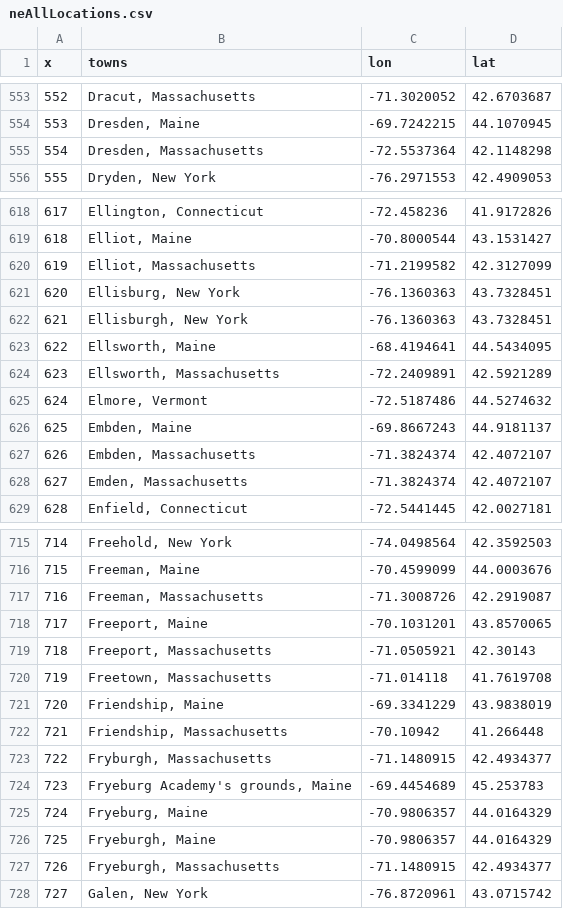
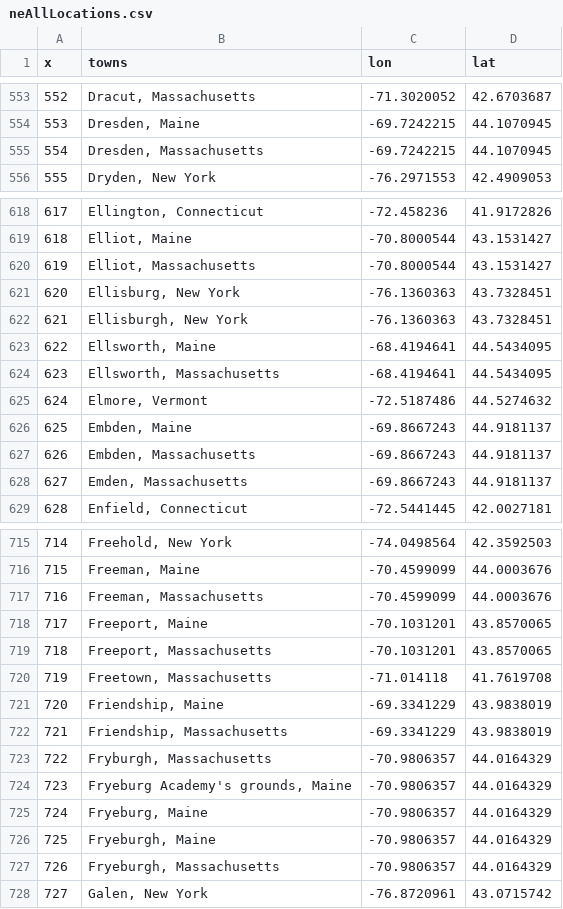
Before and after one commit to danieljohnevans/NNV-Geocoding, a CSV file: neAllLocations.csv, drawn as a sheet; only a part is shown, gaps mark what is left out; the diff covers the shown part only.

Commit message:
Updated to Joy

```diff
--- a/neAllLocations.csv
+++ b/neAllLocations.csv
@@ -554,3 +554,3 @@ x,towns,lon,lat
 553,"Dresden, Maine",-69.7242215,44.1070945
-554,"Dresden, Massachusetts",-72.5537364,42.1148298
+554,"Dresden, Massachusetts",-69.7242215,44.1070945
 555,"Dryden, New York",-76.2971553,42.4909053
@@ -619,3 +619,3 @@ x,towns,lon,lat
 618,"Elliot, Maine",-70.8000544,43.1531427
-619,"Elliot, Massachusetts",-71.2199582,42.3127099
+619,"Elliot, Massachusetts",-70.8000544,43.1531427
 620,"Ellisburg, New York",-76.1360363,43.7328451
@@ -623,7 +623,7 @@ x,towns,lon,lat
 622,"Ellsworth, Maine",-68.4194641,44.5434095
-623,"Ellsworth, Massachusetts",-72.2409891,42.5921289
+623,"Ellsworth, Massachusetts",-68.4194641,44.5434095
 624,"Elmore, Vermont",-72.5187486,44.5274632
 625,"Embden, Maine",-69.8667243,44.9181137
-626,"Embden, Massachusetts",-71.3824374,42.4072107
-627,"Emden, Massachusetts",-71.3824374,42.4072107
+626,"Embden, Massachusetts",-69.8667243,44.9181137
+627,"Emden, Massachusetts",-69.8667243,44.9181137
 628,"Enfield, Connecticut",-72.5441445,42.0027181
@@ -716,13 +716,13 @@ x,towns,lon,lat
 715,"Freeman, Maine",-70.4599099,44.0003676
-716,"Freeman, Massachusetts",-71.3008726,42.2919087
+716,"Freeman, Massachusetts",-70.4599099,44.0003676
 717,"Freeport, Maine",-70.1031201,43.8570065
-718,"Freeport, Massachusetts",-71.0505921,42.30143
+718,"Freeport, Massachusetts",-70.1031201,43.8570065
 719,"Freetown, Massachusetts",-71.014118,41.7619708
 720,"Friendship, Maine",-69.3341229,43.9838019
-721,"Friendship, Massachusetts",-70.10942,41.266448
-722,"Fryburgh, Massachusetts",-71.1480915,42.4934377
-723,"Fryeburg Academy's grounds, Maine",-69.4454689,45.253783
+721,"Friendship, Massachusetts",-69.3341229,43.9838019
+722,"Fryburgh, Massachusetts",-70.9806357,44.0164329
+723,"Fryeburg Academy's grounds, Maine",-70.9806357,44.0164329
 724,"Fryeburg, Maine",-70.9806357,44.0164329
 725,"Fryeburgh, Maine",-70.9806357,44.0164329
-726,"Fryeburgh, Massachusetts",-71.1480915,42.4934377
+726,"Fryeburgh, Massachusetts",-70.9806357,44.0164329
 727,"Galen, New York",-76.8720961,43.0715742
```
Also changed, not shown: 92 edited cells elsewhere in this file.
